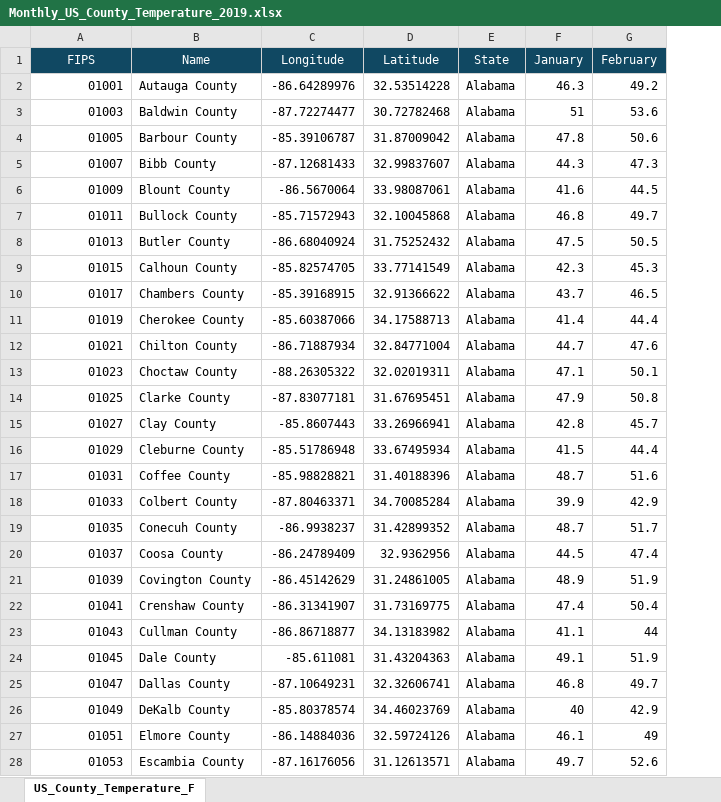
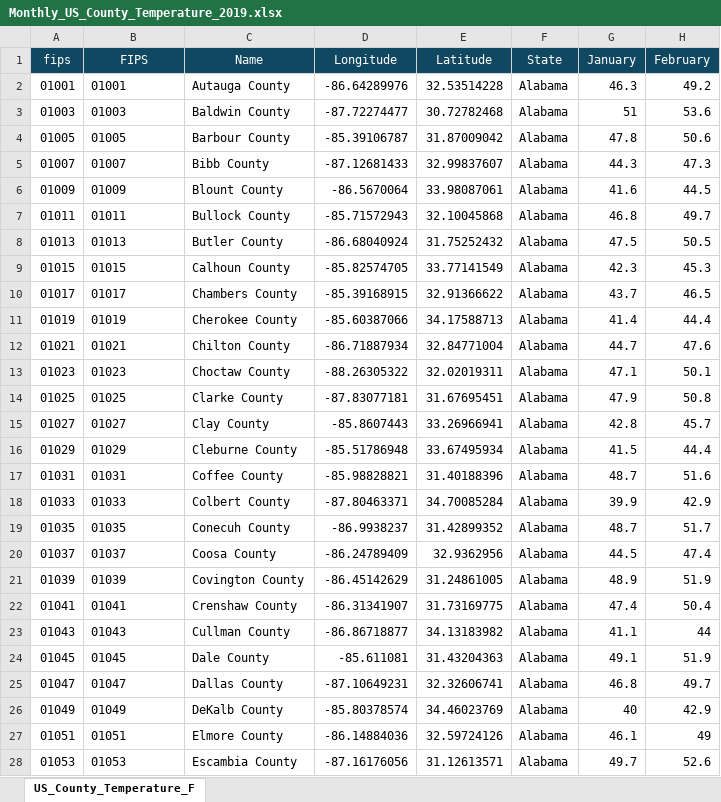
Before and after one commit to leadsgroup/RESEARCH, an Excel workbook: 22_Dashboard/Data/US_Climate/Monthly_US_County_Temperature_2019.xlsx, sheet US_County_Temperature_F, drawn as a sheet; only a part is shown; values as stored, in another font and other column widths than the file's, no borders; addresses are those after the commit; the diff covers the shown part only; the diff names each change by its address in the sheet, - before the commit and + after, or states it on an @@ line.

```diff
--- a/22_Dashboard/Data/US_Climate/Monthly_US_County_Temperature_2019.xlsx (sheet US_County_Temperature_F)
+++ b/22_Dashboard/Data/US_Climate/Monthly_US_County_Temperature_2019.xlsx (sheet US_County_Temperature_F)
+column A (fips), rows 2-28: 01001 | 01003 | 01005 | 01007 | 01009 | 01011 | 01013 | 01015 | 01017 | 01019 | 01021 | 01023 | 01025 | 01027 | 01029 | 01031 | 01033 | 01035 | 01037 | 01039 | 01041 | 01043 | 01045 | 01047 | 01049 | 01051 | 01053
-B2:B28 alignment: right
+B2:B28 alignment: left
```
Also changed, not shown: cell formats elsewhere in this sheet, formulas that keep their value, 20 other files.
